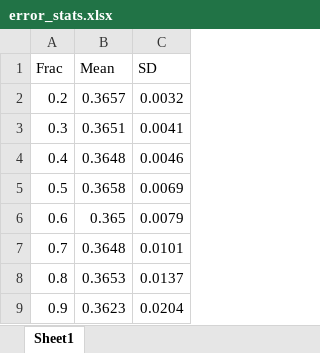
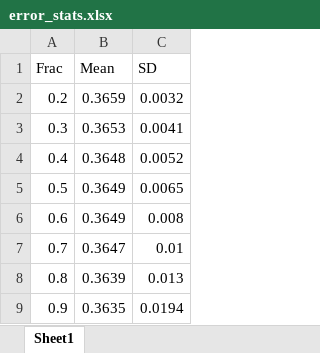
Before and after one commit to andrewtplatt/Optimisation-for-Linear-Regression, an Excel workbook: least_squares/error_stats.xlsx, sheet Sheet1, drawn as a sheet; values as stored, in another font and other column widths than the file's, no borders; the diff names each change by its address in the sheet, - before the commit and + after, or states it on an @@ line.

```diff
--- a/least_squares/error_stats.xlsx (sheet Sheet1)
+++ b/least_squares/error_stats.xlsx (sheet Sheet1)
-B2 (Mean): 0.3657
+B2 (Mean): 0.3659
-B3 (Mean): 0.3651
+B3 (Mean): 0.3653
-C4 (SD): 0.0046
+C4 (SD): 0.0052
-B5 (Mean): 0.3658
+B5 (Mean): 0.3649
-C5 (SD): 0.0069
+C5 (SD): 0.0065
-B6 (Mean): 0.365
+B6 (Mean): 0.3649
-C6 (SD): 0.0079
+C6 (SD): 0.008
-B7 (Mean): 0.3648
+B7 (Mean): 0.3647
-C7 (SD): 0.0101
+C7 (SD): 0.01
-B8 (Mean): 0.3653
+B8 (Mean): 0.3639
-C8 (SD): 0.0137
+C8 (SD): 0.013
-B9 (Mean): 0.3623
+B9 (Mean): 0.3635
-C9 (SD): 0.0204
+C9 (SD): 0.0194
```
Also changed, not shown: least_squares/w_stats.xlsx, 6 other files.
